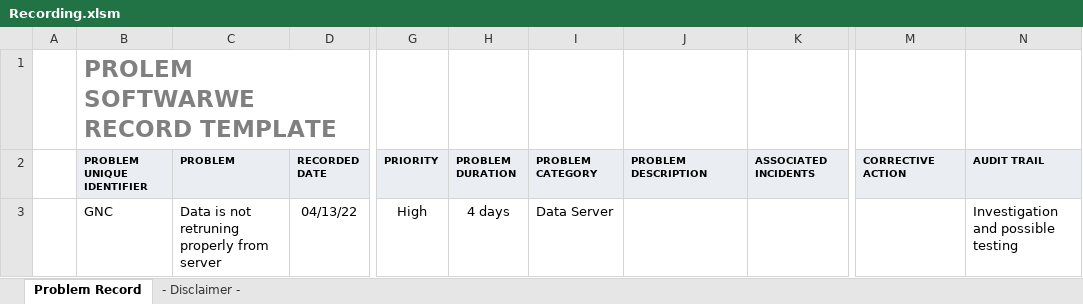
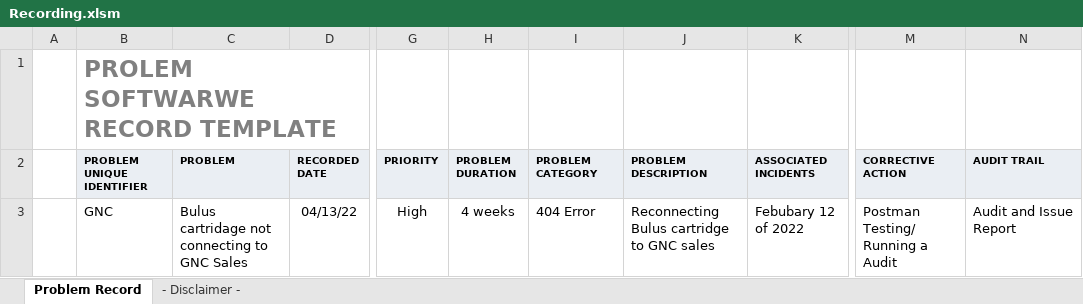
Before and after one commit to BuluBoxSoftware/BuluBoxSoftware, an Excel workbook: Recording.xlsm, sheet Problem Record, drawn as a sheet; only a part is shown, gaps mark what is left out; values as stored, in another font and other column widths than the file's, no borders; charts and pictures not drawn; the diff names each change by its address in the sheet, - before the commit and + after, or states it on an @@ line.

Commit message:
Add files via upload

```diff
--- a/Recording.xlsm (sheet Problem Record)
+++ b/Recording.xlsm (sheet Problem Record)
-C3 (PROBLEM): Data is not retruning properly from server
+C3 (PROBLEM): Bulus cartridage not connecting to GNC Sales
-H3 (PROBLEM DURATION): 4 days
+H3 (PROBLEM DURATION): 4 weeks
-I3 (PROBLEM CATEGORY): Data Server
+I3 (PROBLEM CATEGORY): 404 Error
-J3 (PROBLEM DESCRIPTION): (empty)
+J3 (PROBLEM DESCRIPTION): Reconnecting Bulus cartridge to GNC sales
-K3 (ASSOCIATED INCIDENTS): (empty)
+K3 (ASSOCIATED INCIDENTS): Febubary 12 of 2022
-M3 (CORRECTIVE ACTION): (empty)
+M3 (CORRECTIVE ACTION): Postman Testing/ Running a Audit
-N3 (AUDIT TRAIL): Investigation and possible testing
+N3 (AUDIT TRAIL): Audit and Issue Report
```
